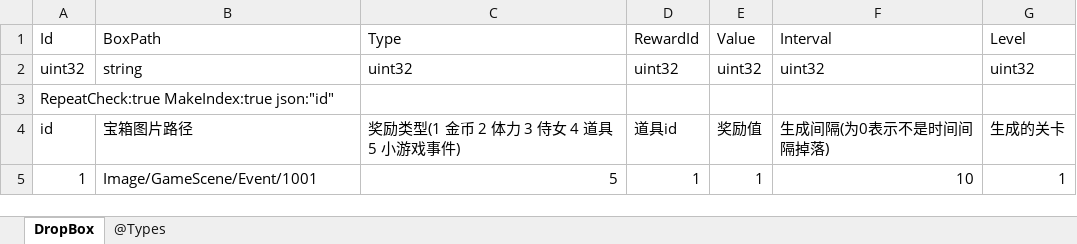
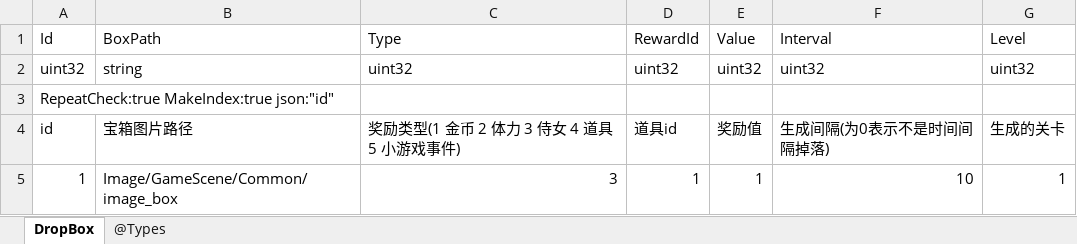
Before and after one commit to gaozhengshuang/familyfight, an Excel workbook: docs/excel/DropBox.xlsx, sheet DropBox, drawn as a sheet; values as stored, in another font and other column widths than the file's, no borders; the diff names each change by its address in the sheet, - before the commit and + after, or states it on an @@ line.

Commit message:
表格提交

```diff
--- a/docs/excel/DropBox.xlsx (sheet DropBox)
+++ b/docs/excel/DropBox.xlsx (sheet DropBox)
-B5 (BoxPath): Image/GameScene/Event/1001
+B5 (BoxPath): Image/GameScene/Common/image_box
-C5 (Type): 5
+C5 (Type): 3
```
